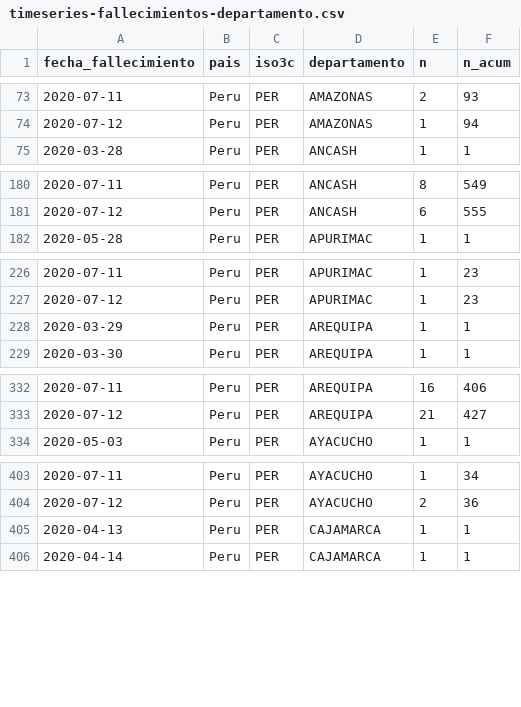
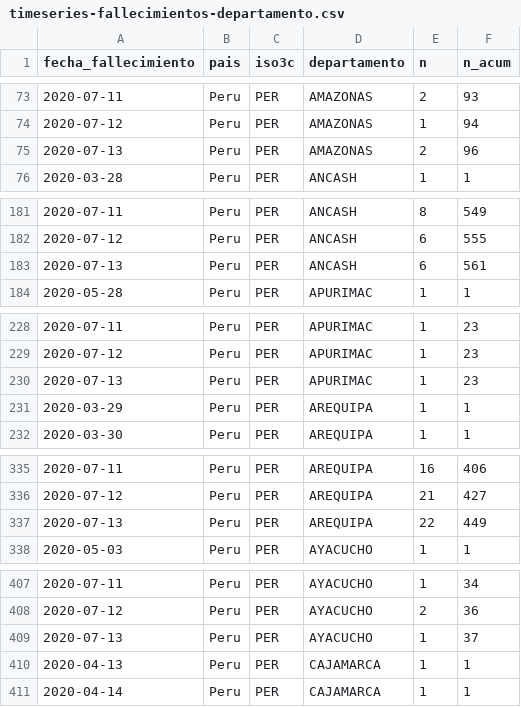
Before and after one commit to jmcastagnetto/covid-19-peru-limpiar-datos-minsa, a CSV file: datos/timeseries-fallecimientos-departamento.csv, drawn as a sheet; only a part is shown, gaps mark what is left out; the diff covers the shown part only; the diff names each change by its address in the sheet, - before the commit and + after, or states it on an @@ line.

```diff
--- a/datos/timeseries-fallecimientos-departamento.csv
+++ b/datos/timeseries-fallecimientos-departamento.csv
+row 75: 2020-07-13 | Peru | PER | AMAZONAS | 2 | 96
+row 183: 2020-07-13 | Peru | PER | ANCASH | 6 | 561
+row 230: 2020-07-13 | Peru | PER | APURIMAC | 1 | 23
+row 337: 2020-07-13 | Peru | PER | AREQUIPA | 22 | 449
+row 409: 2020-07-13 | Peru | PER | AYACUCHO | 1 | 37
```
Also changed, not shown: 20 added rows elsewhere in this file, datos/timeseries-casos-departamento.csv, datos/timeseries-casos.csv, 13 other files.
